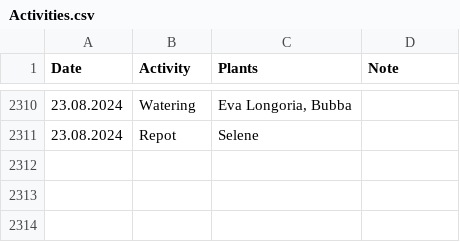
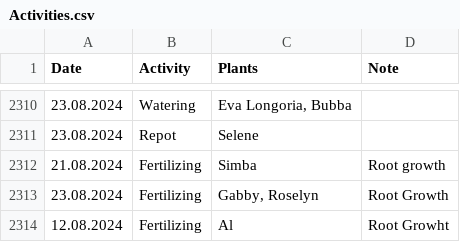
Before and after one commit to MarcoTz/Plants, a CSV file: Logs/Activities.csv, drawn as a sheet; only a part is shown, gaps mark what is left out; the diff names each change by its address in the sheet, - before the commit and + after, or states it on an @@ line.

```diff
--- a/Logs/Activities.csv
+++ b/Logs/Activities.csv
+row 2312: 21.08.2024 | Fertilizing | Simba | Root growth
+row 2313: 23.08.2024 | Fertilizing | Gabby, Roselyn | Root Growth
+row 2314: 12.08.2024 | Fertilizing | Al | Root Growht
```
Also changed, not shown: Logs/Growth.csv, 9 other files.
